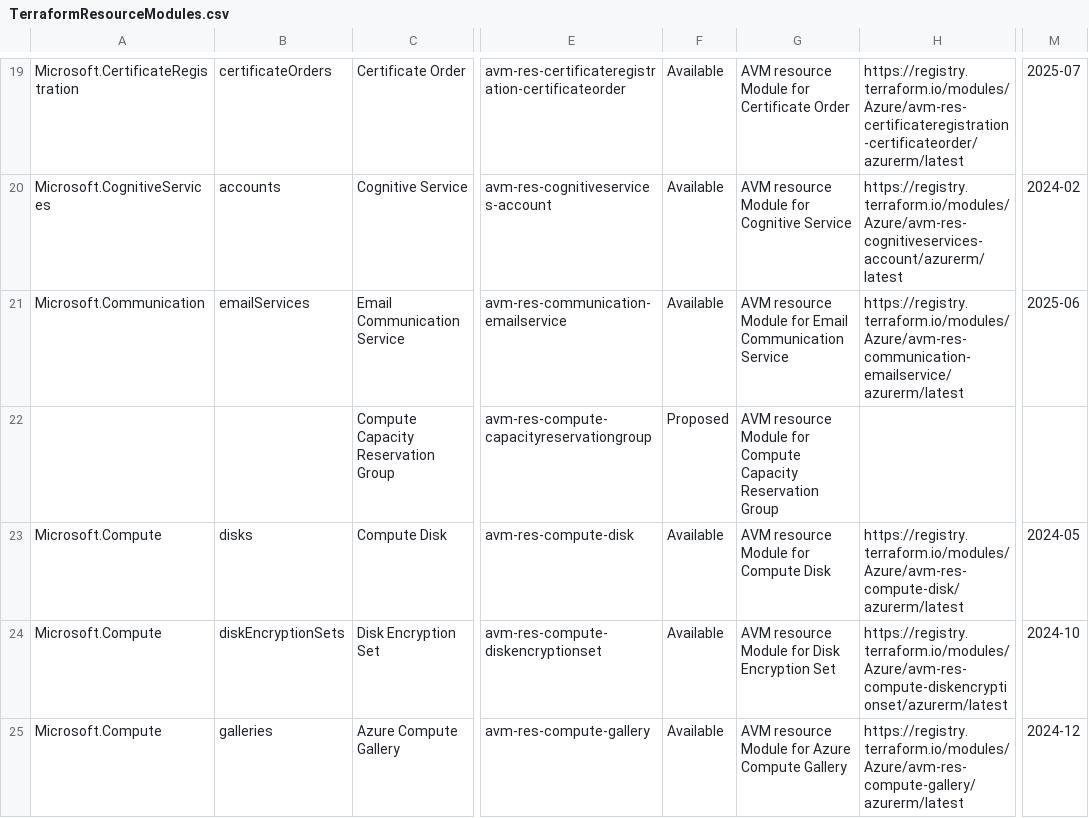
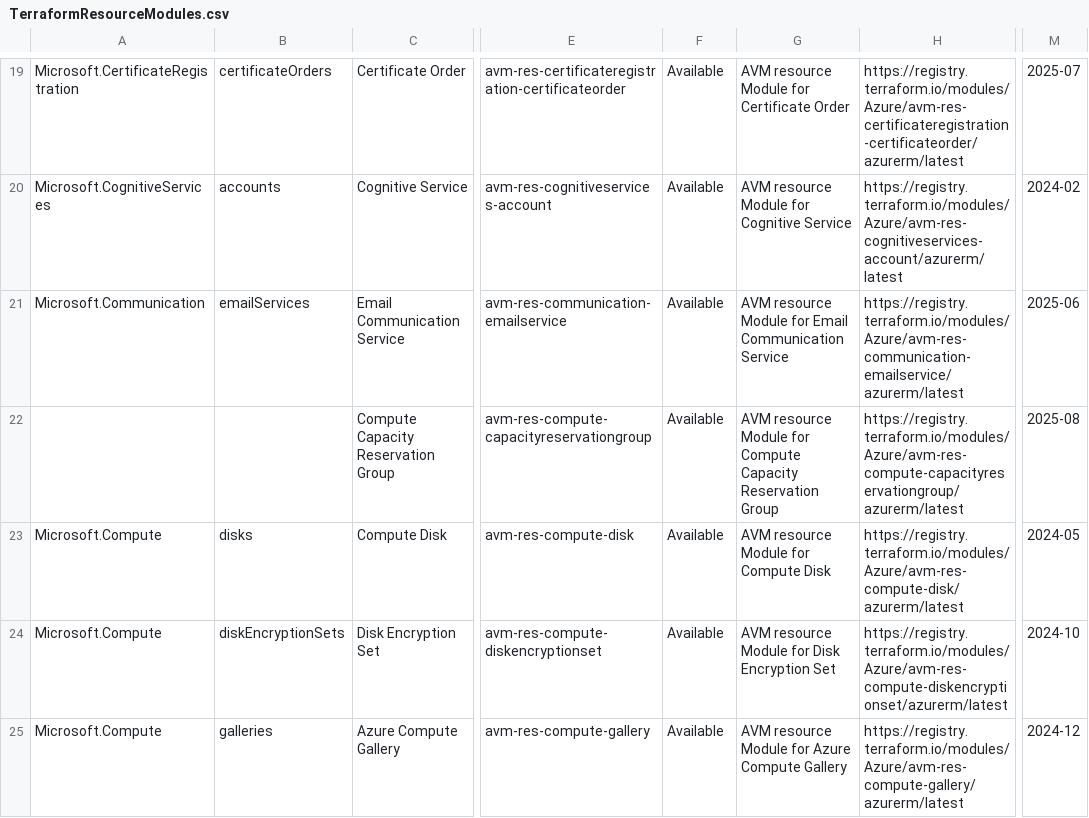
Before and after one commit to Azure/Azure-Verified-Modules, a CSV file: docs/static/module-indexes/TerraformResourceModules.csv, drawn as a sheet; only a part is shown, gaps mark what is left out; the diff names each change by its address in the sheet, - before the commit and + after, or states it on an @@ line.

```diff
--- a/docs/static/module-indexes/TerraformResourceModules.csv
+++ b/docs/static/module-indexes/TerraformResourceModules.csv
-F22: Proposed
+F22: Available
-H22: (empty)
+H22: https://registry.terraform.io/modules/Azure/avm-res-compute-capacityreservationgroup/azurerm/latest
-M22: (empty)
+M22: 2025-08
```
